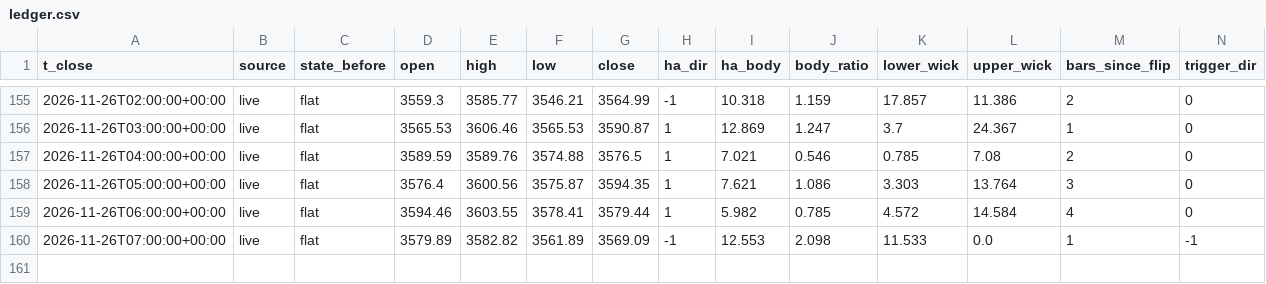
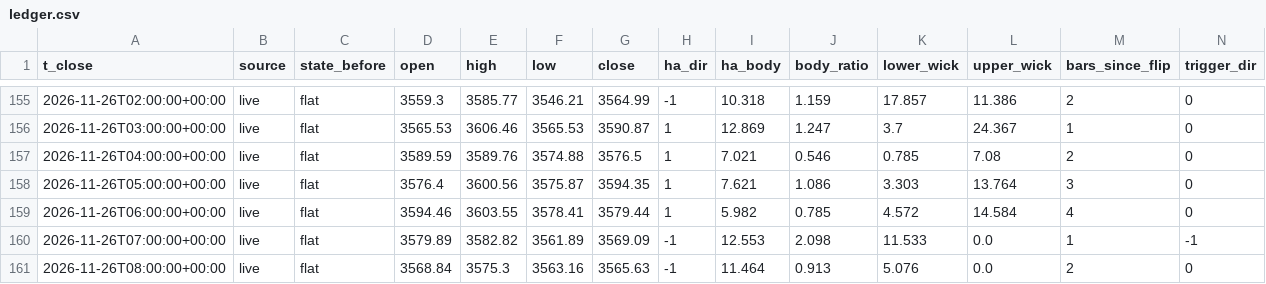
Before and after one commit to hbw2tm857h-beep/xau, a CSV file: data/ledger.csv, drawn as a sheet; only a part is shown, gaps mark what is left out; rows hold the shown columns only; the diff names each change by its address in the sheet, - before the commit and + after, or states it on an @@ line.

Commit message:
Update signal state

```diff
--- a/data/ledger.csv
+++ b/data/ledger.csv
+row 161: 2026-11-26T08:00:00+00:00 | live | flat | 3568.84 | 3575.3 | 3563.16 | 3565.63 | -1 | 11.464 | 0.913 | 5.076 | 0.0 | 2 | 0
```
Also changed, not shown: 1 other file.
